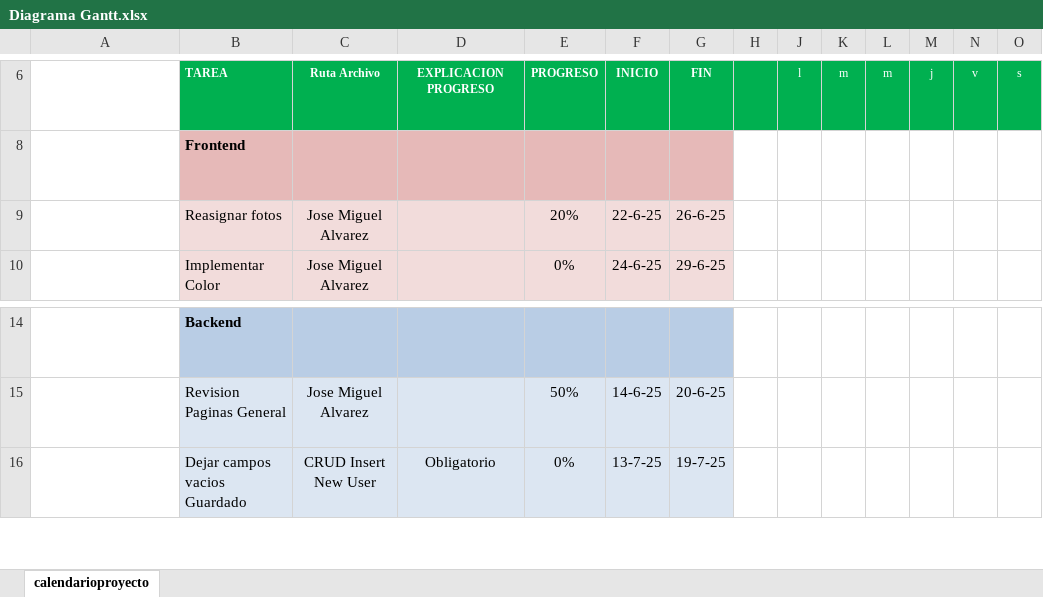
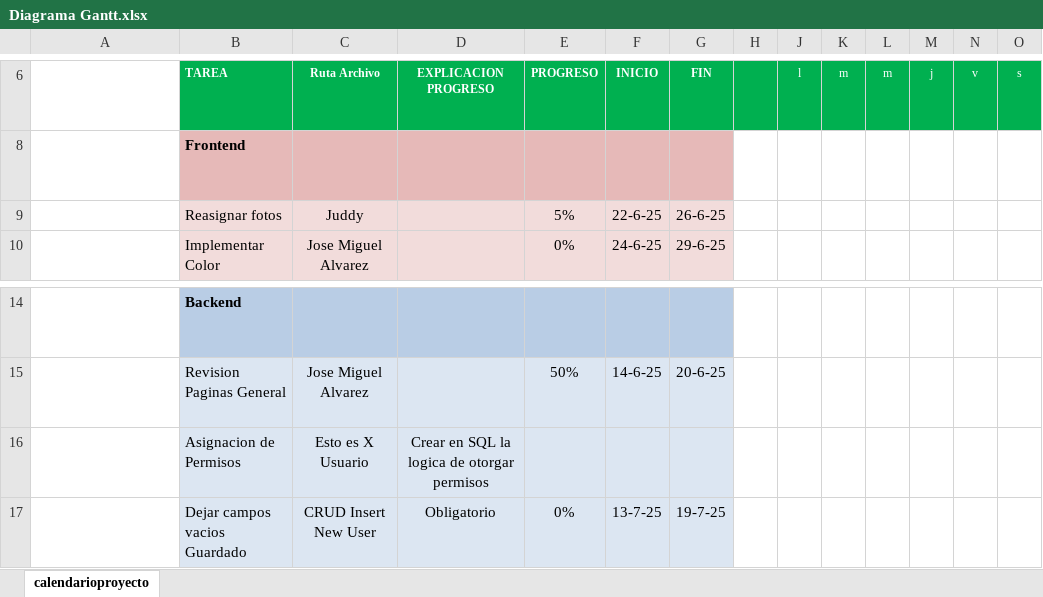
Before and after one commit to GaspaObito/DocuEstudia, an Excel workbook: Diagrama Gantt.xlsx, sheet calendarioproyecto, drawn as a sheet; only a part is shown, gaps mark what is left out; long unchanged cells end in …; values as stored, in another font and other column widths than the file's, no borders; conditional formats not drawn; rows hold the shown columns only; the diff names each change by its address in the sheet, - before the commit and + after, or states it on an @@ line.

Commit message:
Actualizacion Diseño BD IMPORTANTE, creacion permisos usuarios, validacion del funcionamiento, crea Profesor,Añade campos ManageTeacher,Cambia logica de la pagina, se valido el CRUD para profesor, Admins

```diff
--- a/Diagrama Gantt.xlsx (sheet calendarioproyecto)
+++ b/Diagrama Gantt.xlsx (sheet calendarioproyecto)
-C9: Jose Miguel Alvarez
+C9: Juddy
-E9: 20%
+E9: 5%
+row 16:  | Asignacion de Permisos | Esto es X Usuario | Crear en SQL la logica de otorgar permisos
```
Also changed, not shown: formulas that keep their value, 13 other files.
